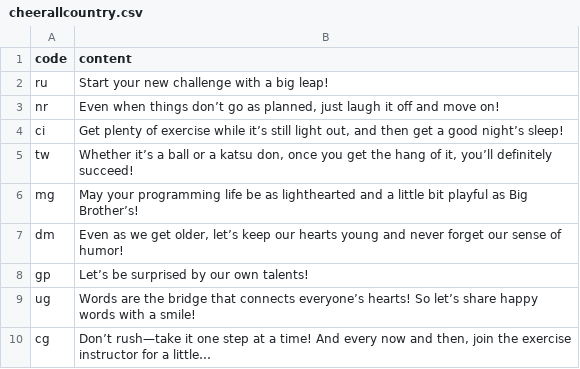
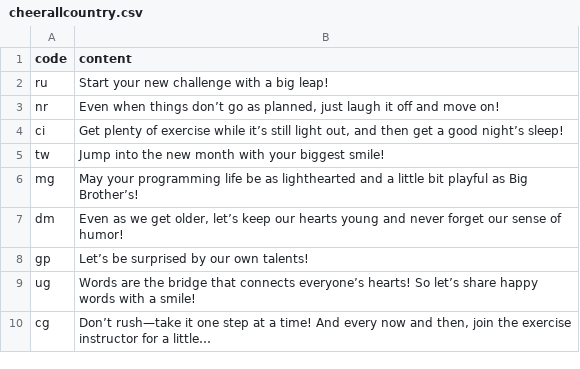
Before and after one commit to htvoffcial/htvoffcial, a CSV file: .github/content/cheerallcountry.csv, drawn as a sheet; only a part is shown.

```diff
--- a/.github/content/cheerallcountry.csv
+++ b/.github/content/cheerallcountry.csv
@@ -4,3 +4,3 @@ nr,"Even when things don’t go as planned, just laugh it off and move on!"
 ci,"Get plenty of exercise while it’s still light out, and then get a good night’s sleep!"
-tw,"Whether it’s a ball or a katsu don, once you get the hang of it, you’ll definitely succeed!"
+tw,"Jump into the new month with your biggest smile!"
 mg,"May your programming life be as lighthearted and a little bit playful as Big Brother’s!"
```
